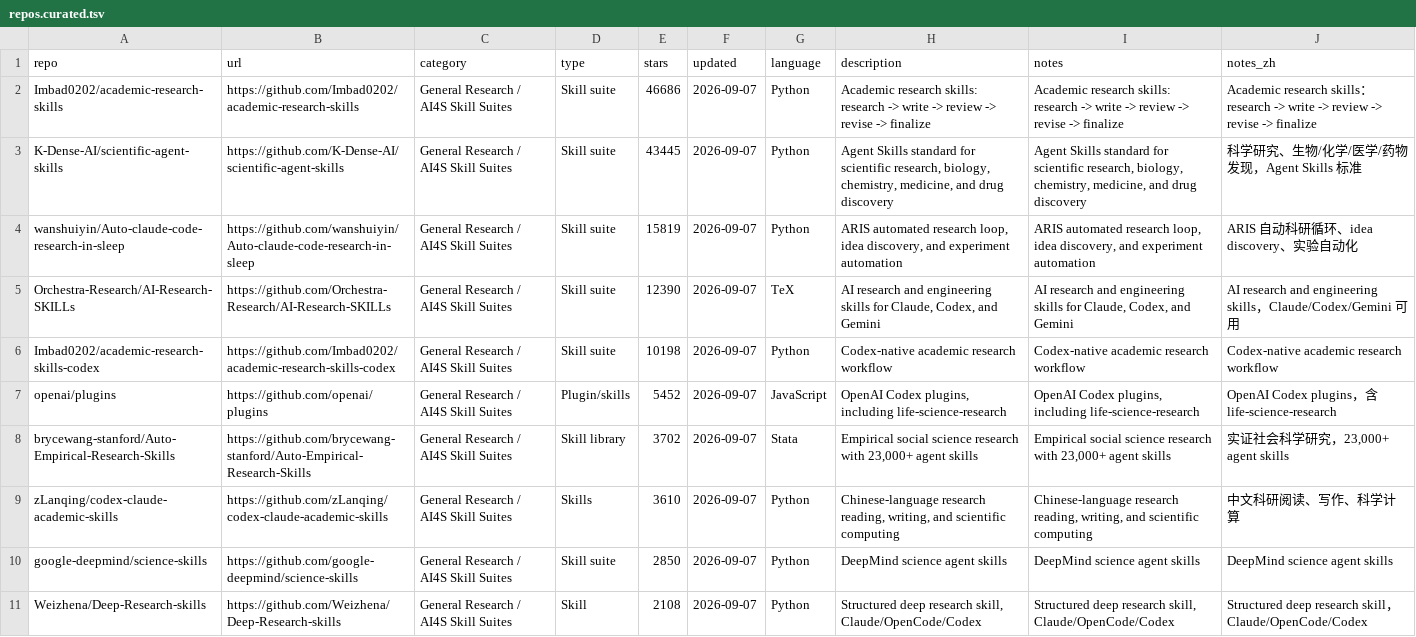
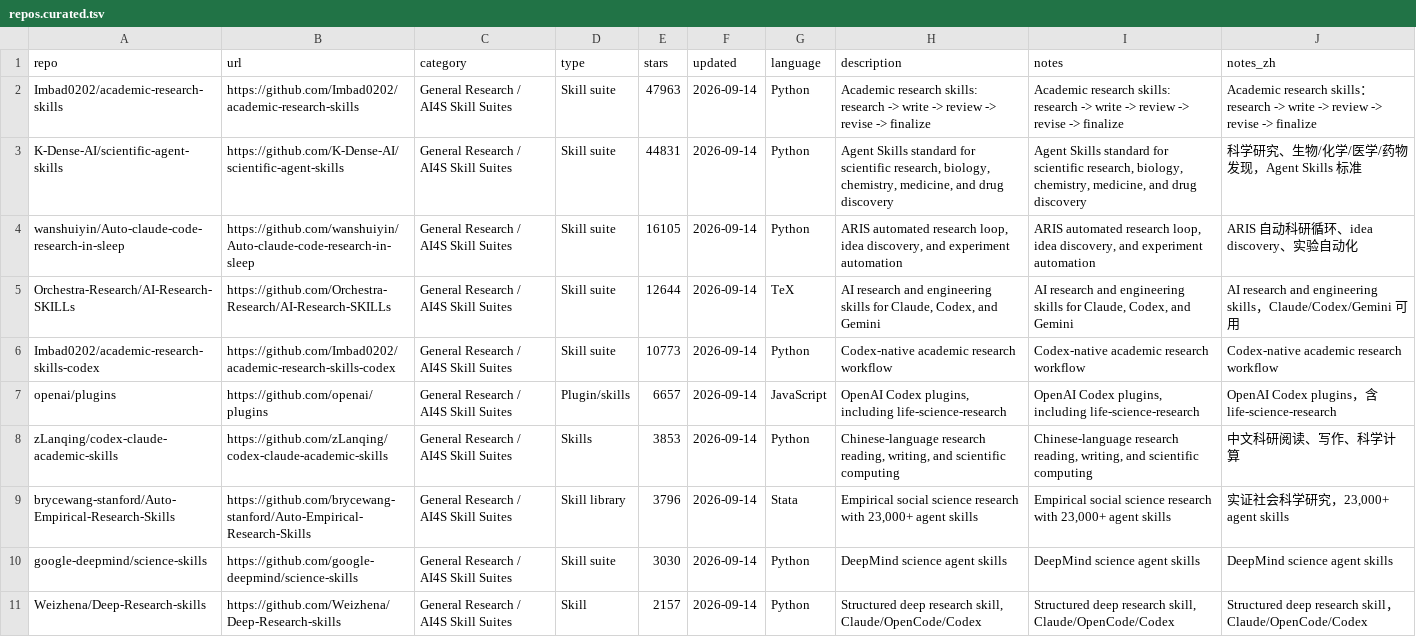
Before and after one commit to CrazyHsu/research-bioinfo-ai-repos, a TSV file: data/repos.curated.tsv, drawn as a sheet; only a part is shown; removed rows and columns are numbered as before the commit, all else as after; the diff covers the shown part only; the diff names each change by its address in the sheet, - before the commit and + after, or states it on an @@ line.

```diff
--- a/data/repos.curated.tsv
+++ b/data/repos.curated.tsv
-E2 (stars): 46686
+E2 (stars): 47963
-F2:F7 (updated): 2026-09-07
+F2:F7 (updated): 2026-09-14
-E3 (stars): 43445
+E3 (stars): 44831
-E4 (stars): 15819
+E4 (stars): 16105
-E5 (stars): 12390
+E5 (stars): 12644
-E6 (stars): 10198
+E6 (stars): 10773
-E7 (stars): 5452
+E7 (stars): 6657
-row 8: brycewang-stanford/Auto-Empirical-Research-Skills | https://github.com/brycewang-stanford/Auto-Empirical-Research-Skills | General Research / AI4S Skill Suites | Skill library | 3702 | 2026-09-07 | Stata | Empirical social science research with 23,000+ agent skills | Empirical social science research with 23,000+ agent skills | 实证社会科学研究，23,000+ agent skills
-E8 (stars): 3610
+E8 (stars): 3853
-F8 (updated): 2026-09-07
+F8 (updated): 2026-09-14
+row 9: brycewang-stanford/Auto-Empirical-Research-Skills | https://github.com/brycewang-stanford/Auto-Empirical-Research-Skills | General Research / AI4S Skill Suites | Skill library | 3796 | 2026-09-14 | Stata | Empirical social science research with 23,000+ agent skills | Empirical social science research with 23,000+ agent skills | 实证社会科学研究，23,000+ agent skills
-E10 (stars): 2850
+E10 (stars): 3030
-F10:F11 (updated): 2026-09-07
+F10:F11 (updated): 2026-09-14
-E11 (stars): 2108
+E11 (stars): 2157
```
Also changed, not shown: 132 edited cells elsewhere in this file, 4 other files.
